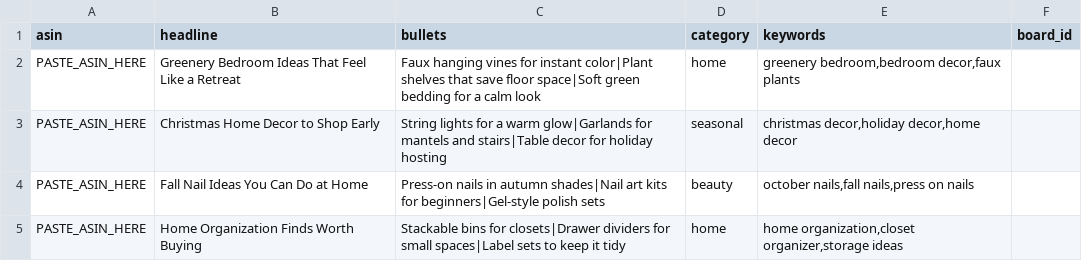
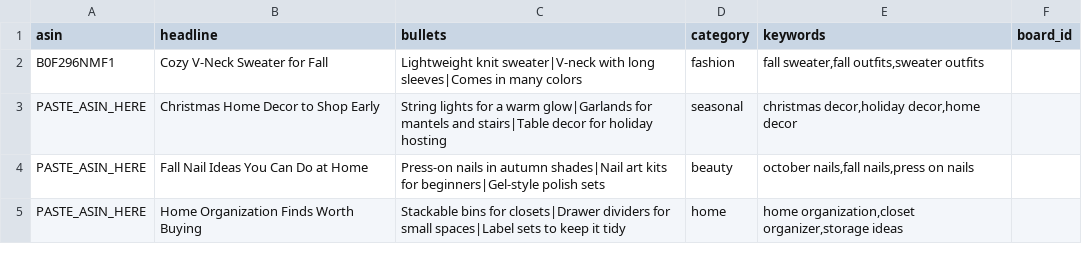
Before and after one commit to kunal13-web/Pinterest-Amazon-Bot, a CSV file: products.csv, drawn as a sheet.

Commit message:
Update products.csv

```diff
--- a/products.csv
+++ b/products.csv
@@ -1,3 +1,3 @@
 asin,headline,bullets,category,keywords,board_id
-PASTE_ASIN_HERE,Greenery Bedroom Ideas That Feel Like a Retreat,Faux hanging vines for instant color|Plant shelves that save floor space|Soft green bedding for a calm look,home,"greenery bedroom,bedroom decor,faux plants",
+B0F296NMF1,Cozy V-Neck Sweater for Fall,Lightweight knit sweater|V-neck with long sleeves|Comes in many colors,fashion,"fall sweater,fall outfits,sweater outfits",
 PASTE_ASIN_HERE,Christmas Home Decor to Shop Early,String lights for a warm glow|Garlands for mantels and stairs|Table decor for holiday hosting,seasonal,"christmas decor,holiday decor,home decor",
```
